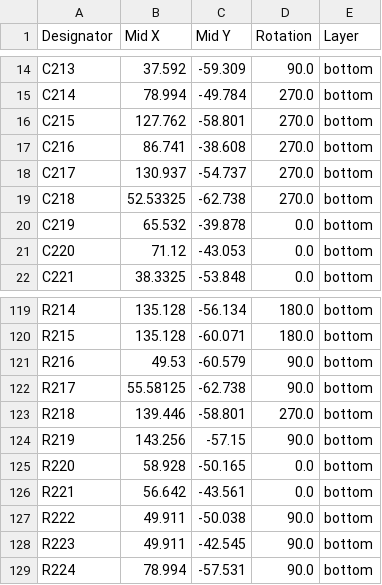
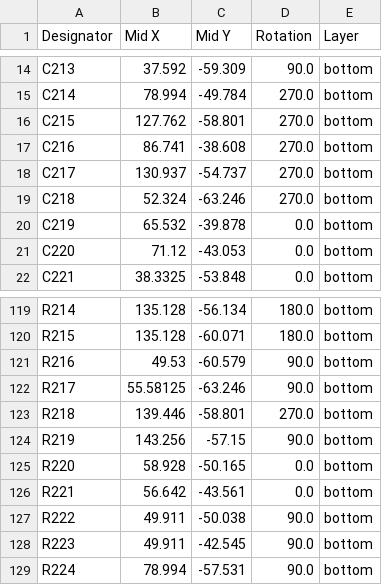
Before and after one commit to dmsd-lab/AMP8611, a CSV file: PGA2311_3/production/positions.csv, drawn as a sheet; only a part is shown, gaps mark what is left out.

```diff
--- a/PGA2311_3/production/positions.csv
+++ b/PGA2311_3/production/positions.csv
@@ -18,3 +18,3 @@ C216,86.741,-38.608,270.0,bottom
 C217,130.937,-54.737,270.0,bottom
-C218,52.53325,-62.738,270.0,bottom
+C218,52.324,-63.246,270.0,bottom
 C219,65.532,-39.878,0.0,bottom
@@ -121,3 +121,3 @@ R215,135.128,-60.071,180.0,bottom
 R216,49.53,-60.579,90.0,bottom
-R217,55.58125,-62.738,90.0,bottom
+R217,55.58125,-63.246,90.0,bottom
 R218,139.446,-58.801,270.0,bottom
```
Also changed, not shown: 4 other files.
